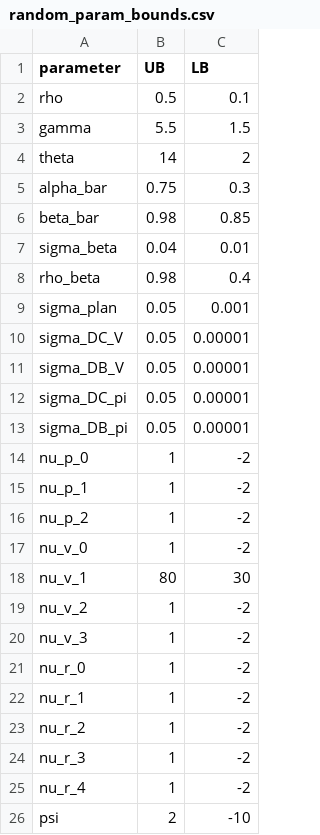
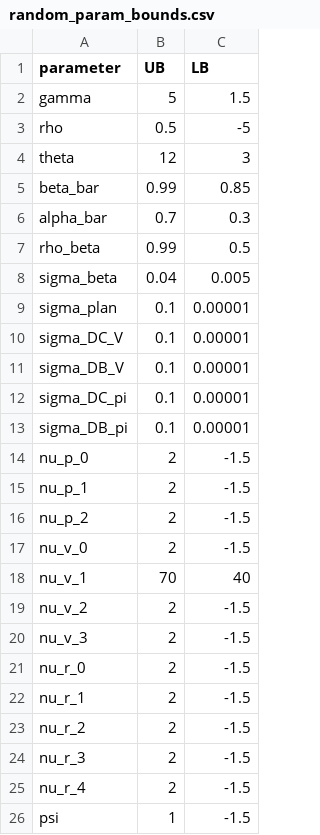
Before and after one commit to akshayshanker/Eggsandbasket2.0, a CSV file: eggsandbaskets/settings/random_param_bounds.csv, drawn as a sheet.

```diff
--- a/eggsandbaskets/settings/random_param_bounds.csv
+++ b/eggsandbaskets/settings/random_param_bounds.csv
@@ -1,26 +1,26 @@
 parameter,UB,LB
-rho,0.5,0.1
-gamma,5.5,1.5
-theta,14,2
-alpha_bar,0.75,0.3
-beta_bar,0.98,0.85
-sigma_beta,0.04,0.01
-rho_beta,0.98,0.4
-sigma_plan,0.05,0.001
-sigma_DC_V,0.05,0.00001
-sigma_DB_V,0.05,0.00001
-sigma_DC_pi,0.05,0.00001
-sigma_DB_pi,0.05,0.00001
-nu_p_0,1,-2
-nu_p_1,1,-2
-nu_p_2,1,-2
-nu_v_0,1,-2
-nu_v_1,80,30
-nu_v_2,1,-2
-nu_v_3,1,-2
-nu_r_0,1,-2
-nu_r_1,1,-2
-nu_r_2,1,-2
-nu_r_3,1,-2
-nu_r_4,1,-2
-psi,2,-10
+gamma,5,1.5
+rho,0.5,-5
+theta,12,3
+beta_bar,0.99,0.85
+alpha_bar,0.7,0.3
+rho_beta,0.99,0.5
+sigma_beta,0.04,0.005
+sigma_plan,0.1,0.00001
+sigma_DC_V,0.1,0.00001
+sigma_DB_V,0.1,0.00001
+sigma_DC_pi,0.1,0.00001
+sigma_DB_pi,0.1,0.00001
+nu_p_0,2,-1.5
+nu_p_1,2,-1.5
+nu_p_2,2,-1.5
+nu_v_0,2,-1.5
+nu_v_1,70,40
+nu_v_2,2,-1.5
+nu_v_3,2,-1.5
+nu_r_0,2,-1.5
+nu_r_1,2,-1.5
+nu_r_2,2,-1.5
+nu_r_3,2,-1.5
+nu_r_4,2,-1.5
+psi,1,-1.5
```
Also changed, not shown: eggsandbaskets/settings/moments_data.csv, 14 other files.
